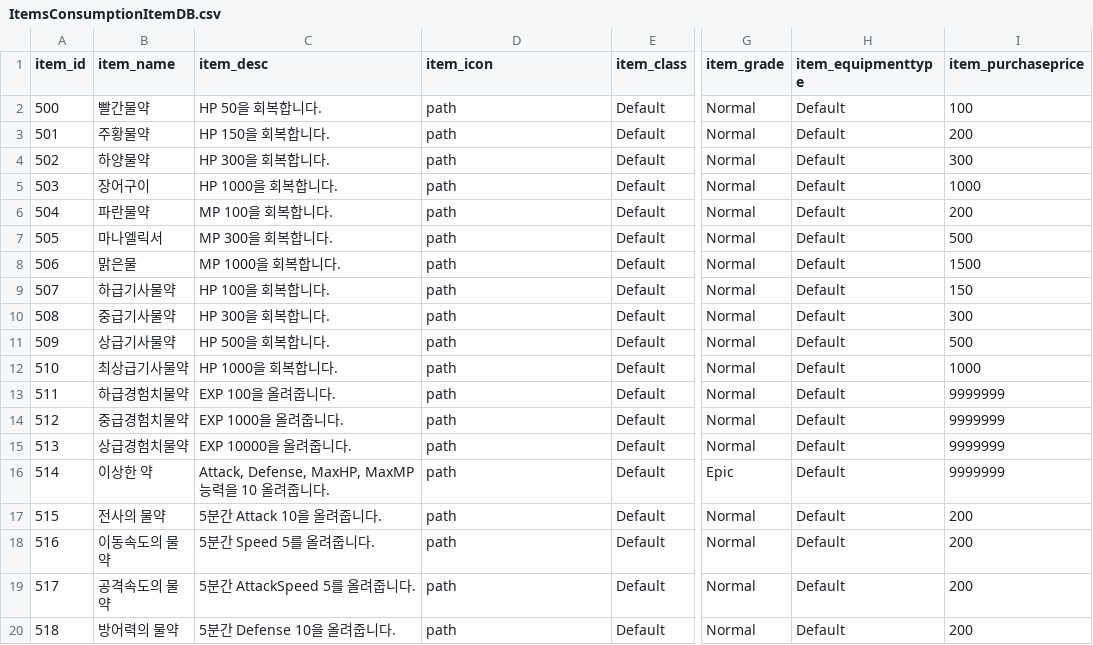
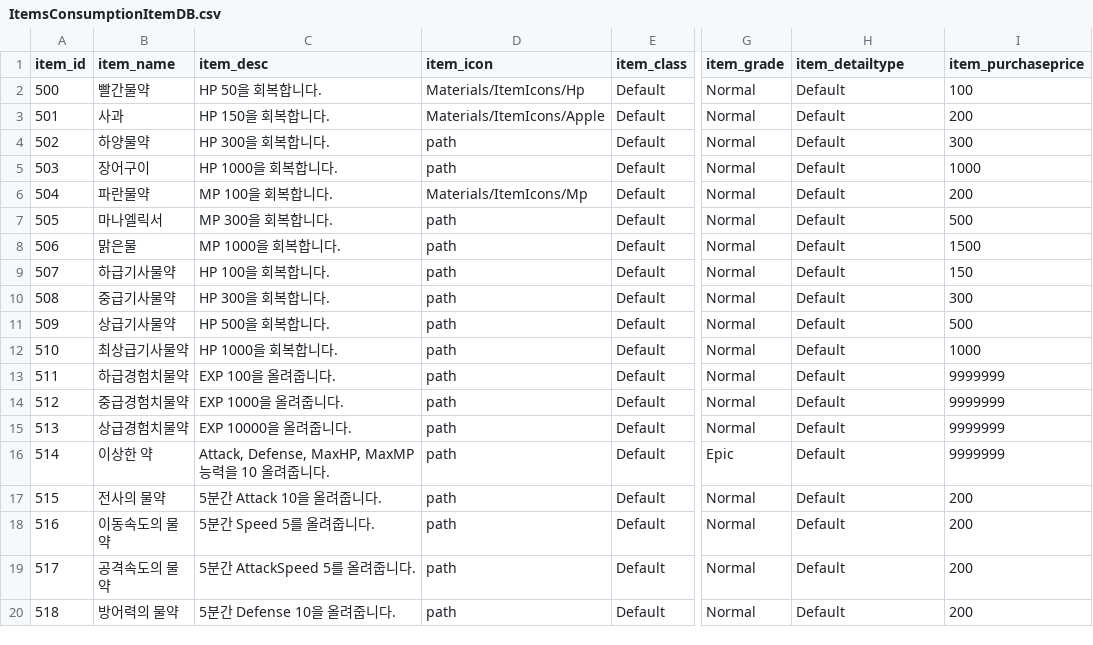
Before and after one commit to inhyeokoh/Fight-of-Rule, a CSV file: Assets/Resources/Data/ItemsConsumptionItemDB.csv, drawn as a sheet; only a part is shown, gaps mark what is left out; the diff names each change by its address in the sheet, - before the commit and + after, or states it on an @@ line.

```diff
--- a/Assets/Resources/Data/ItemsConsumptionItemDB.csv
+++ b/Assets/Resources/Data/ItemsConsumptionItemDB.csv
-H1: item_equipmenttype
+H1: item_detailtype
-D2 (item_icon): path
+D2 (item_icon): Materials/ItemIcons/Hp
-B3 (item_name): 주황물약
+B3 (item_name): 사과
-D3 (item_icon): path
+D3 (item_icon): Materials/ItemIcons/Apple
-D6 (item_icon): path
+D6 (item_icon): Materials/ItemIcons/Mp
```
Also changed, not shown: Assets/Resources/Data/ItemsETCDB.csv, Assets/Resources/Data/ItemsEquipmentDB.csv, 31 other files.
